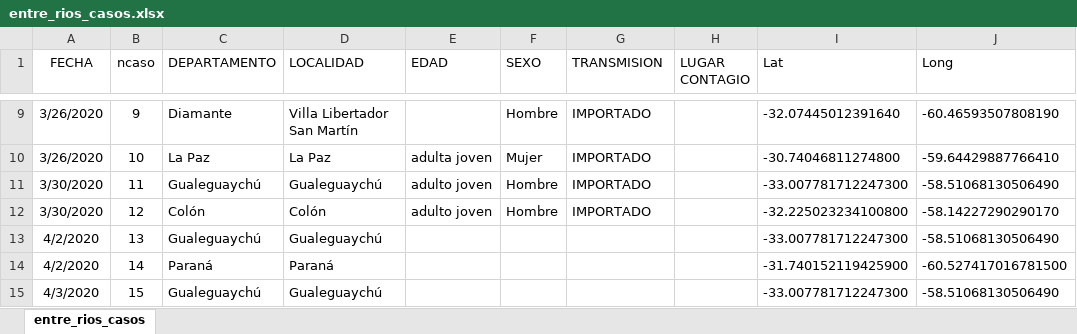
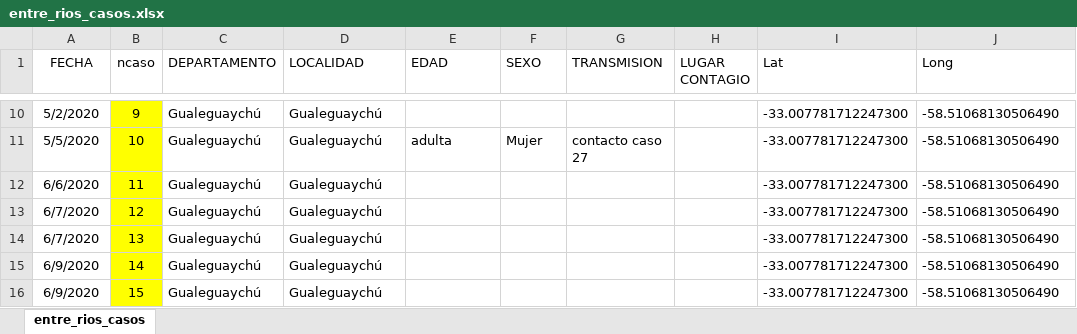
Before and after one commit to GIBD/covid, an Excel workbook: data/entre_rios_casos.xlsx, sheet entre_rios_casos, drawn as a sheet; only a part is shown, gaps mark what is left out; values as stored, in another font and other column widths than the file's, no borders; addresses are those after the commit; the diff covers the shown part only; the diff names each change by its address in the sheet, - before the commit and + after, or states it on an @@ line.

```diff
--- a/data/entre_rios_casos.xlsx (sheet entre_rios_casos)
+++ b/data/entre_rios_casos.xlsx (sheet entre_rios_casos)
-A10 (FECHA): 3/26/2020
+A10 (FECHA): 5/2/2020
-B10:B16 fill: none
+B10:B16 fill: #FFFF00
-C10 (DEPARTAMENTO): Diamante
+C10 (DEPARTAMENTO): Gualeguaychú
-D10 (LOCALIDAD): Villa Libertador San Martín
+D10 (LOCALIDAD): Gualeguaychú
-F10 (SEXO): Hombre
+F10 (SEXO): (empty)
-G10 (TRANSMISION): IMPORTADO
+G10 (TRANSMISION): (empty)
-I10 (Lat): -32.07445012391640
+I10 (Lat): -33.007781712247300
-J10 (Long): -60.46593507808190
+J10 (Long): -58.51068130506490
-A11 (FECHA): 3/26/2020
+A11 (FECHA): 5/5/2020
-C11 (DEPARTAMENTO): La Paz
+C11 (DEPARTAMENTO): Gualeguaychú
-D11 (LOCALIDAD): La Paz
+D11 (LOCALIDAD): Gualeguaychú
-E11 (EDAD): adulta joven
+E11 (EDAD): adulta
-G11 (TRANSMISION): IMPORTADO
+G11 (TRANSMISION): contacto caso 27
-I11 (Lat): -30.74046811274800
+I11 (Lat): -33.007781712247300
-J11 (Long): -59.64429887766410
+J11 (Long): -58.51068130506490
-A12 (FECHA): 3/30/2020
+A12 (FECHA): 6/6/2020
-E12:E13 (EDAD): adulto joven
+E12:E13 (EDAD): (empty)
-F12:F13 (SEXO): Hombre
+F12:F13 (SEXO): (empty)
-G12:G13 (TRANSMISION): IMPORTADO
+G12:G13 (TRANSMISION): (empty)
-A13 (FECHA): 3/30/2020
+A13 (FECHA): 6/7/2020
-C13 (DEPARTAMENTO): Colón
+C13 (DEPARTAMENTO): Gualeguaychú
-D13 (LOCALIDAD): Colón
+D13 (LOCALIDAD): Gualeguaychú
-I13 (Lat): -32.225023234100800
+I13 (Lat): -33.007781712247300
-J13 (Long): -58.14227290290170
+J13 (Long): -58.51068130506490
-A14 (FECHA): 4/2/2020
+A14 (FECHA): 6/7/2020
-A15 (FECHA): 4/2/2020
+A15 (FECHA): 6/9/2020
-C15 (DEPARTAMENTO): Paraná
+C15 (DEPARTAMENTO): Gualeguaychú
-D15 (LOCALIDAD): Paraná
+D15 (LOCALIDAD): Gualeguaychú
-I15 (Lat): -31.740152119425900
+I15 (Lat): -33.007781712247300
-J15 (Long): -60.527417016781500
+J15 (Long): -58.51068130506490
-A16 (FECHA): 4/3/2020
+A16 (FECHA): 6/9/2020
```
Also changed, not shown: 11 added rows, 1 removed row, 498 edited cells and cell formats elsewhere in this sheet, formulas that keep their value, 1 other file.
